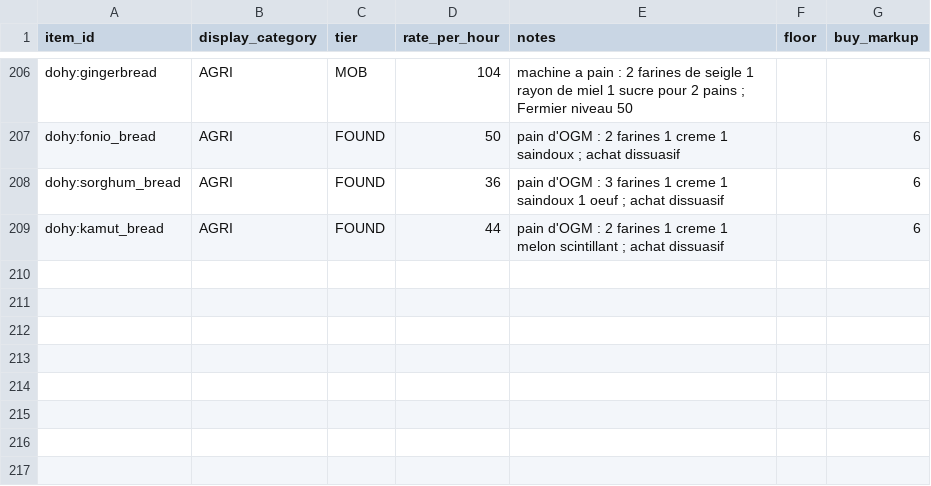
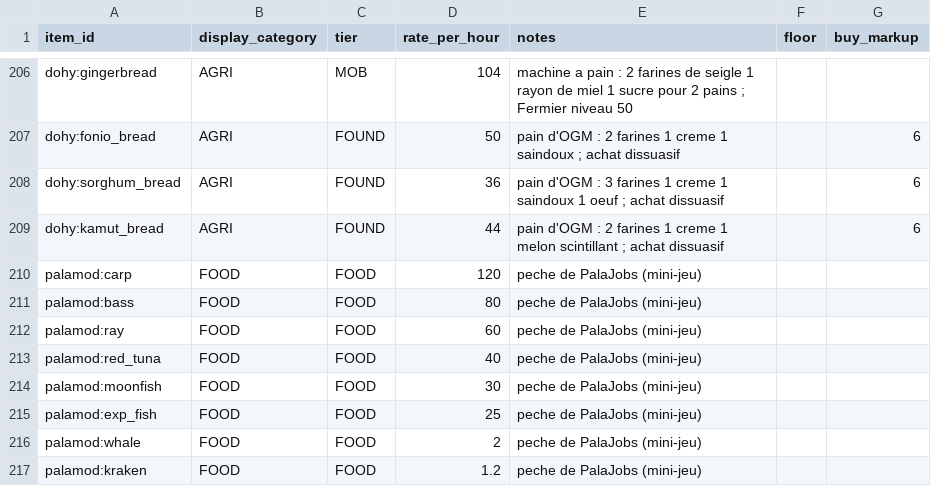
Before and after one commit to AtraxTerra/DoHy-mod-, a CSV file: data/rates.csv, drawn as a sheet; only a part is shown, gaps mark what is left out; the diff names each change by its address in the sheet, - before the commit and + after, or states it on an @@ line.

```diff
--- a/data/rates.csv
+++ b/data/rates.csv
+row 210: palamod:carp | FOOD | FOOD | 120 | peche de PalaJobs (mini-jeu)
+row 211: palamod:bass | FOOD | FOOD | 80 | peche de PalaJobs (mini-jeu)
+row 212: palamod:ray | FOOD | FOOD | 60 | peche de PalaJobs (mini-jeu)
+row 213: palamod:red_tuna | FOOD | FOOD | 40 | peche de PalaJobs (mini-jeu)
+row 214: palamod:moonfish | FOOD | FOOD | 30 | peche de PalaJobs (mini-jeu)
+row 215: palamod:exp_fish | FOOD | FOOD | 25 | peche de PalaJobs (mini-jeu)
+row 216: palamod:whale | FOOD | FOOD | 2 | peche de PalaJobs (mini-jeu)
+row 217: palamod:kraken | FOOD | FOOD | 1.2 | peche de PalaJobs (mini-jeu)
```
Also changed, not shown: data/prices.csv, 18 other files.
